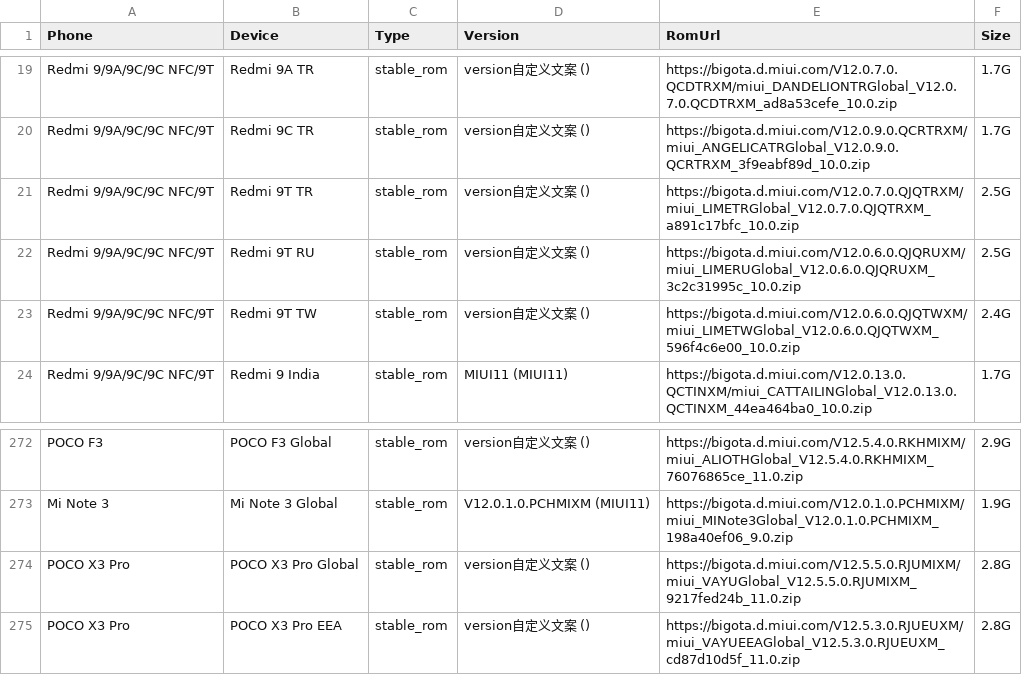
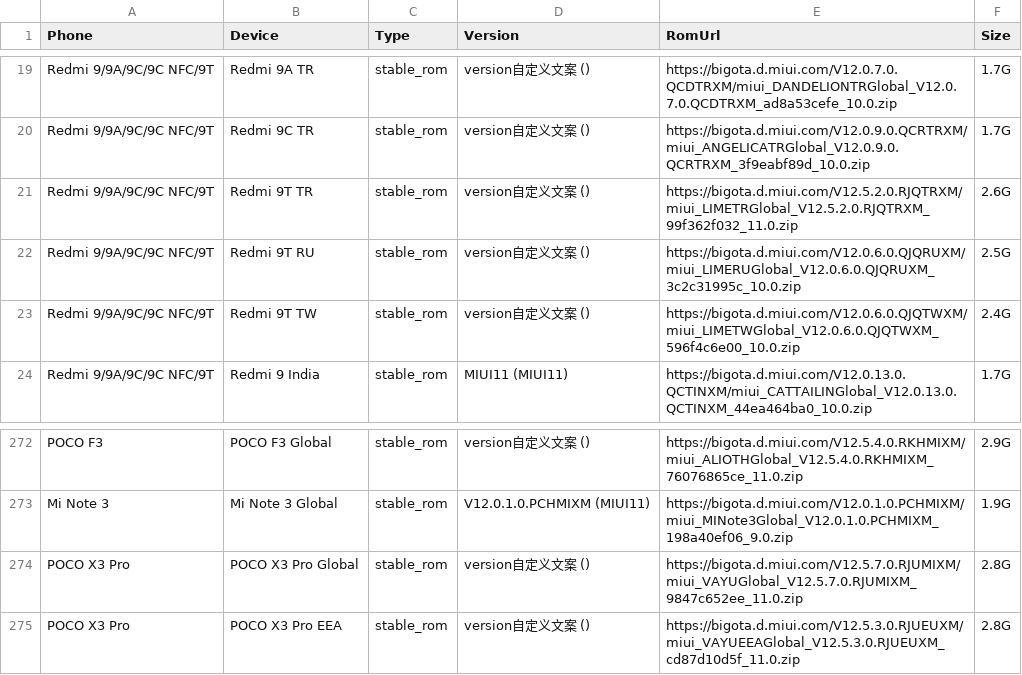
Before and after one commit to wuxianlin/get_android_data, a CSV file: data/miui_global_rom.csv, drawn as a sheet; only a part is shown, gaps mark what is left out.

```diff
--- a/data/miui_global_rom.csv
+++ b/data/miui_global_rom.csv
@@ -20,3 +20,3 @@ Redmi 9/9A/9C/9C NFC/9T,Redmi 9A TR,stable_rom,version自定义文案 (),https:/
 Redmi 9/9A/9C/9C NFC/9T,Redmi 9C TR,stable_rom,version自定义文案 (),https://bigota.d.miui.com/V12.0.9.0.QCRTRXM/miui_ANGELICATRGlobal_V12.0.9.0.QCRTRXM_3f9eabf89d_10.0.zip,1.7G
-Redmi 9/9A/9C/9C NFC/9T,Redmi 9T TR,stable_rom,version自定义文案 (),https://bigota.d.miui.com/V12.0.7.0.QJQTRXM/miui_LIMETRGlobal_V12.0.7.0.QJQTRXM_a891c17bfc_10.0.zip,2.5G
+Redmi 9/9A/9C/9C NFC/9T,Redmi 9T TR,stable_rom,version自定义文案 (),https://bigota.d.miui.com/V12.5.2.0.RJQTRXM/miui_LIMETRGlobal_V12.5.2.0.RJQTRXM_99f362f032_11.0.zip,2.6G
 Redmi 9/9A/9C/9C NFC/9T,Redmi 9T RU,stable_rom,version自定义文案 (),https://bigota.d.miui.com/V12.0.6.0.QJQRUXM/miui_LIMERUGlobal_V12.0.6.0.QJQRUXM_3c2c31995c_10.0.zip,2.5G
@@ -273,3 +273,3 @@ POCO F3,POCO F3 Global,stable_rom,version自定义文案 (),https://bigota.d.miu
 Mi Note 3,Mi Note 3 Global,stable_rom,V12.0.1.0.PCHMIXM (MIUI11),https://bigota.d.miui.com/V12.0.1.0.PCHMIXM/miui_MINote3Global_V12.0.1.0.PCHMIXM_198a40ef06_9.0.zip,1.9G
-POCO X3 Pro,POCO X3 Pro Global,stable_rom,version自定义文案 (),https://bigota.d.miui.com/V12.5.5.0.RJUMIXM/miui_VAYUGlobal_V12.5.5.0.RJUMIXM_9217fed24b_11.0.zip,2.8G
+POCO X3 Pro,POCO X3 Pro Global,stable_rom,version自定义文案 (),https://bigota.d.miui.com/V12.5.7.0.RJUMIXM/miui_VAYUGlobal_V12.5.7.0.RJUMIXM_9847c652ee_11.0.zip,2.8G
 POCO X3 Pro,POCO X3 Pro EEA,stable_rom,version自定义文案 (),https://bigota.d.miui.com/V12.5.3.0.RJUEUXM/miui_VAYUEEAGlobal_V12.5.3.0.RJUEUXM_cd87d10d5f_11.0.zip,2.8G
```
